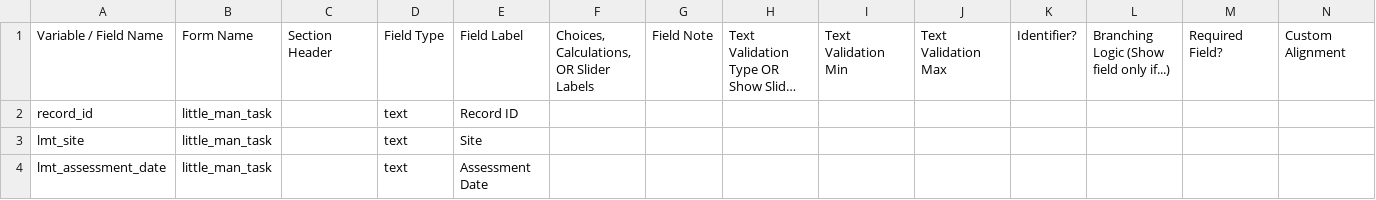
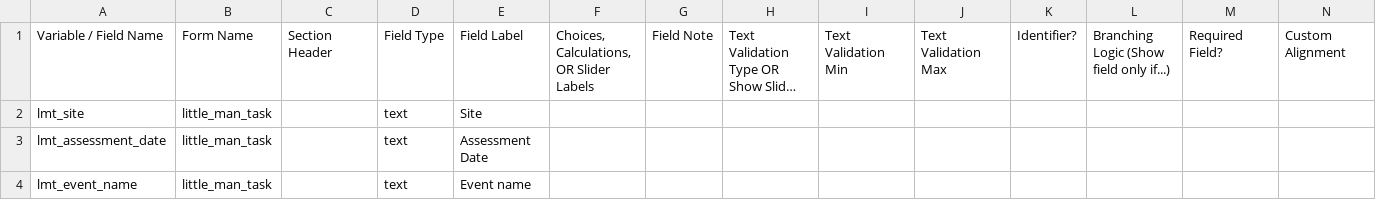
Before and after one commit to ABCD-STUDY/redcap-importer, a CSV file: lmt.csv, drawn as a sheet; only a part is shown; the shorter side is filled out with more unchanged rows; long unchanged cells end in …; rows hold the shown columns only; the diff names each change by its address in the sheet, - before the commit and + after, or states it on an @@ line.

Commit message:
Update lmt.csv

```diff
--- a/lmt.csv
+++ b/lmt.csv
-row 2: record_id | little_man_task |  | text | Record ID
```
